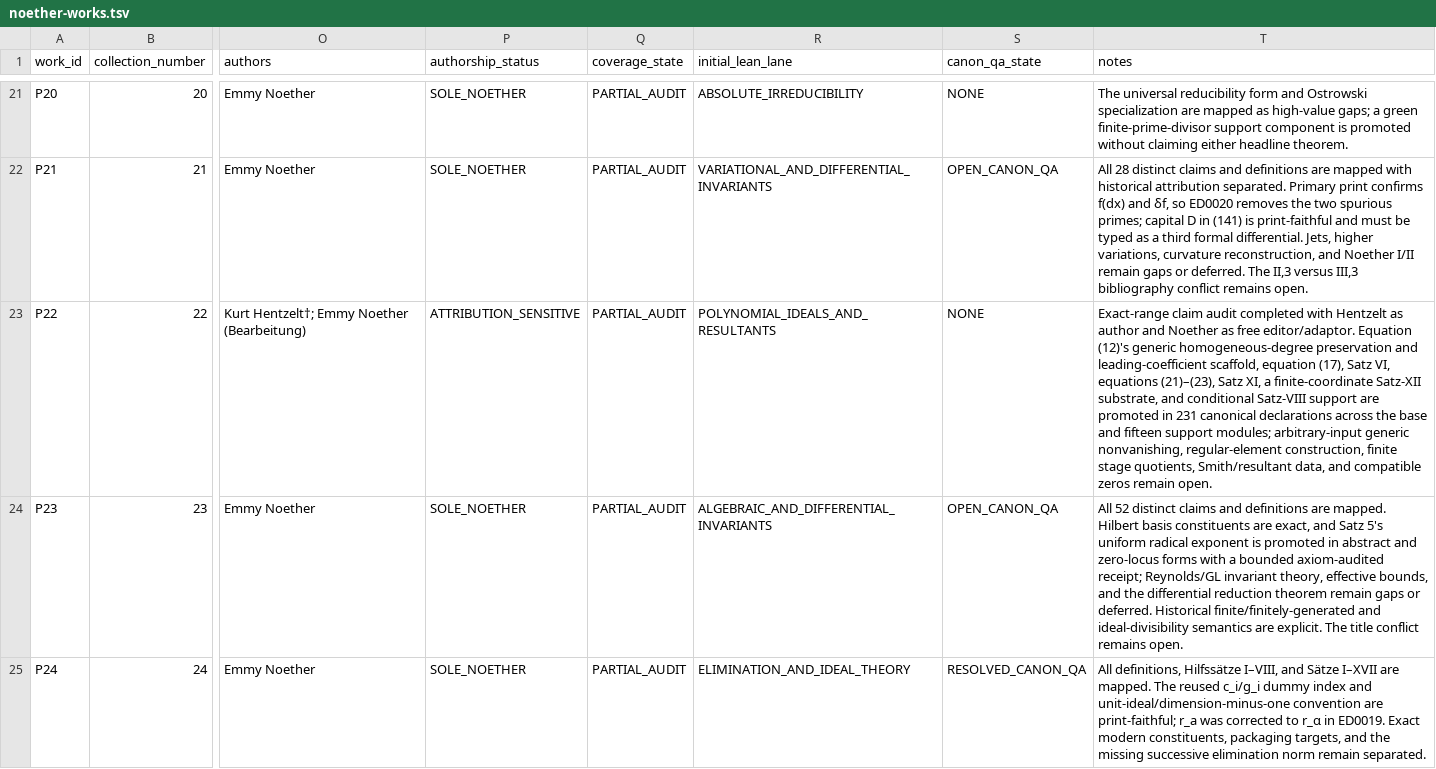
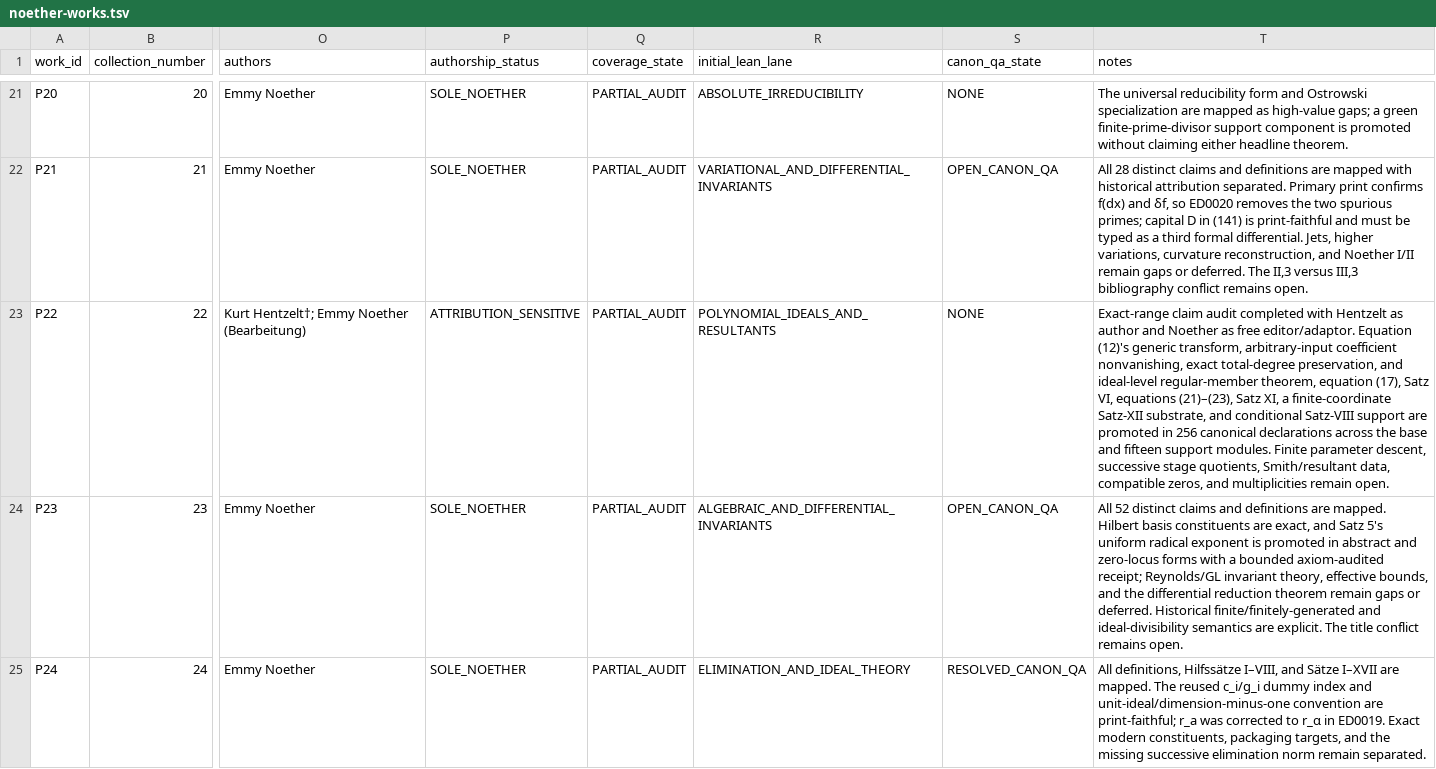
Before and after one commit to KokunoYumeto/lean-mathematical-commons, a TSV file: metadata/noether-works.tsv, drawn as a sheet; only a part is shown, gaps mark what is left out; the diff names each change by its address in the sheet, - before the commit and + after, or states it on an @@ line.

```diff
--- a/metadata/noether-works.tsv
+++ b/metadata/noether-works.tsv
-T23 (notes): …(12)'s generic homogeneous-degree preservation and leading-coefficient scaffold, equation (17), Satz VI, equations (21)–(23), Satz XI, a finite-coordinate Satz-XII substrate, and conditional Satz-VIII support are promoted in 231 canonical declarations across the base and fifteen support modules; arbitrary-input generic nonvanishing, regular-element construction, finite stage quotients, Smith/resultant data, and compatible zeros remain open.
+T23 (notes): …(12)'s generic transform, arbitrary-input coefficient nonvanishing, exact total-degree preservation, and ideal-level regular-member theorem, equation (17), Satz VI, equations (21)–(23), Satz XI, a finite-coordinate Satz-XII substrate, and conditional Satz-VIII support are promoted in 256 canonical declarations across the base and fifteen support modules. Finite parameter descent, successive stage quotients, Smith/resultant data, compatible zeros, and multiplicities remain open.
```
Also changed, not shown: metadata/noether-theorems.tsv, 11 other files.
